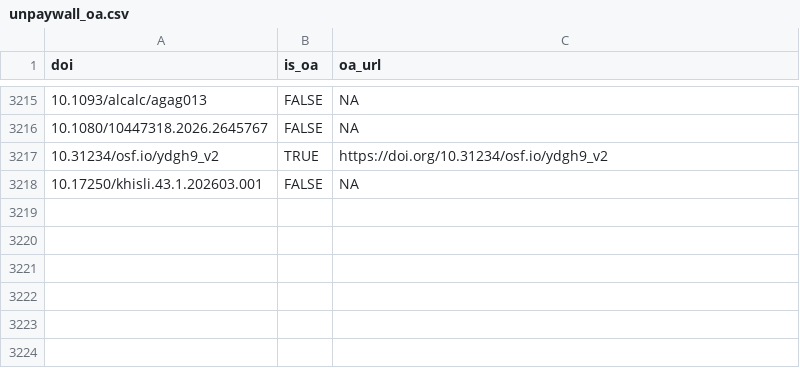
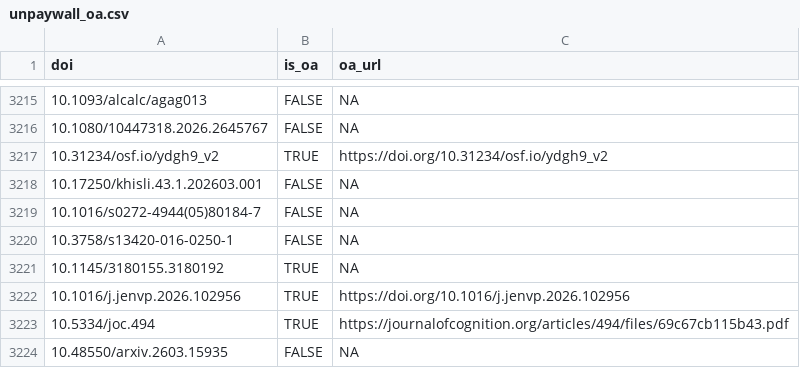
Before and after one commit to forrtproject/FReD-data, a CSV file: cache/unpaywall_oa.csv, drawn as a sheet; only a part is shown, gaps mark what is left out; the diff names each change by its address in the sheet, - before the commit and + after, or states it on an @@ line.

```diff
--- a/cache/unpaywall_oa.csv
+++ b/cache/unpaywall_oa.csv
+row 3219: 10.1016/s0272-4944(05)80184-7 | FALSE | NA
+row 3220: 10.3758/s13420-016-0250-1 | FALSE | NA
+row 3221: 10.1145/3180155.3180192 | TRUE | NA
+row 3222: 10.1016/j.jenvp.2026.102956 | TRUE | https://doi.org/10.1016/j.jenvp.2026.102956
+row 3223: 10.5334/joc.494 | TRUE | https://journalofcognition.org/articles/494/files/69c67cb115b43.pdf
+row 3224: 10.48550/arxiv.2603.15935 | FALSE | NA
```
Also changed, not shown: cache/openalex_keywords_language.csv, 4 other files.
